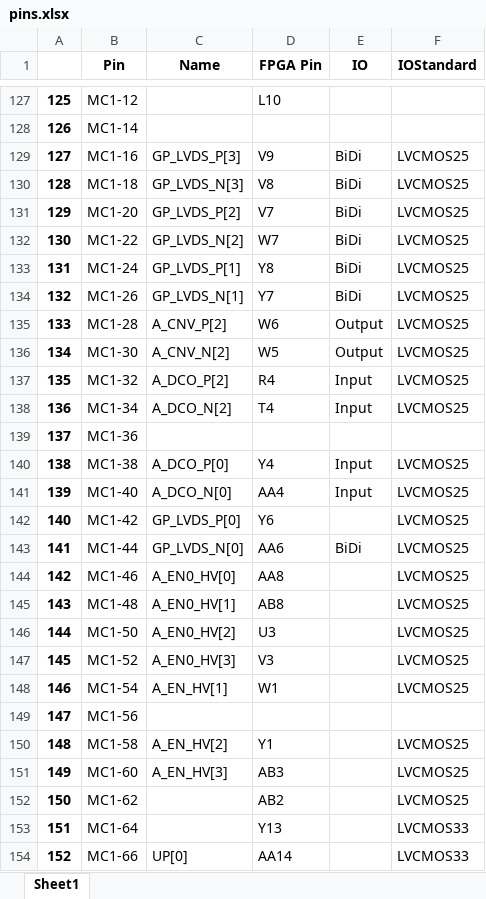
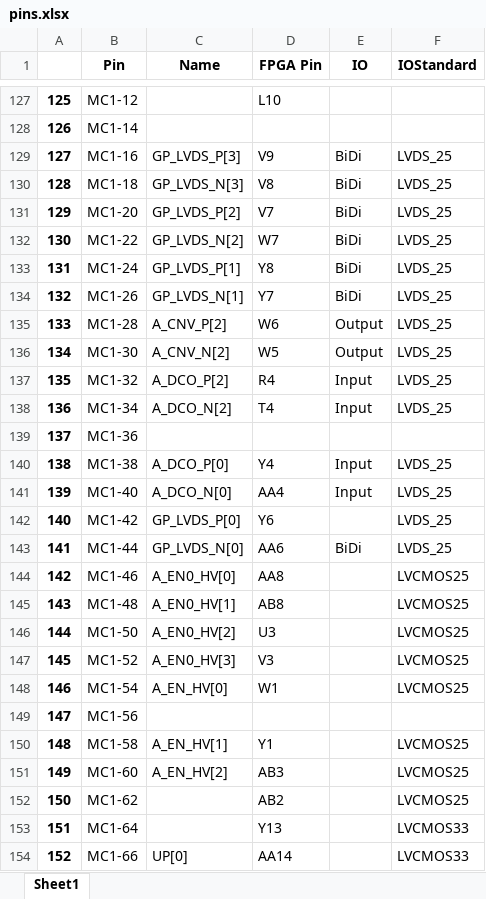
Before and after one commit to lucask07/open_covg_daq_pcb, an Excel workbook: pins.xlsx, sheet Sheet1, drawn as a sheet; only a part is shown, gaps mark what is left out; values as stored, in another font and other column widths than the file's, no borders; the diff covers the shown part only; the diff names each change by its address in the sheet, - before the commit and + after, or states it on an @@ line.

Commit message:
Add LVDS_25 IOSTANDARD back

```diff
--- a/pins.xlsx (sheet Sheet1)
+++ b/pins.xlsx (sheet Sheet1)
-F129:F138 (IOStandard): LVCMOS25
+F129:F138 (IOStandard): LVDS_25
-F140:F143 (IOStandard): LVCMOS25
+F140:F143 (IOStandard): LVDS_25
-C148 (Name): A_EN_HV[1]
+C148 (Name): A_EN_HV[0]
-C150 (Name): A_EN_HV[2]
+C150 (Name): A_EN_HV[1]
-C151 (Name): A_EN_HV[3]
+C151 (Name): A_EN_HV[2]
```
Also changed, not shown: 36 edited cells elsewhere in this sheet, 2 other files.
